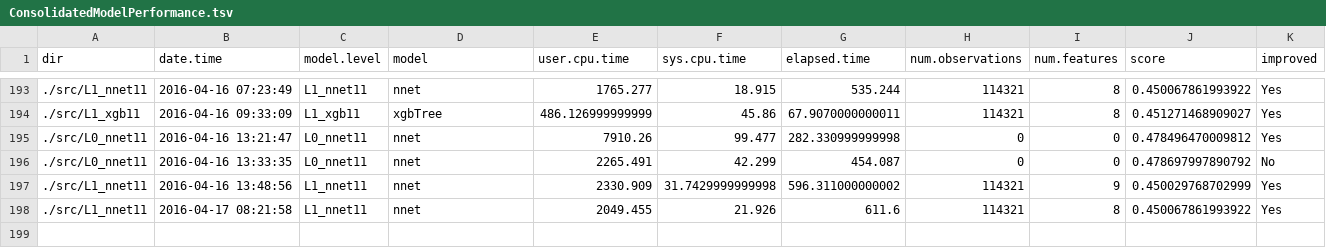
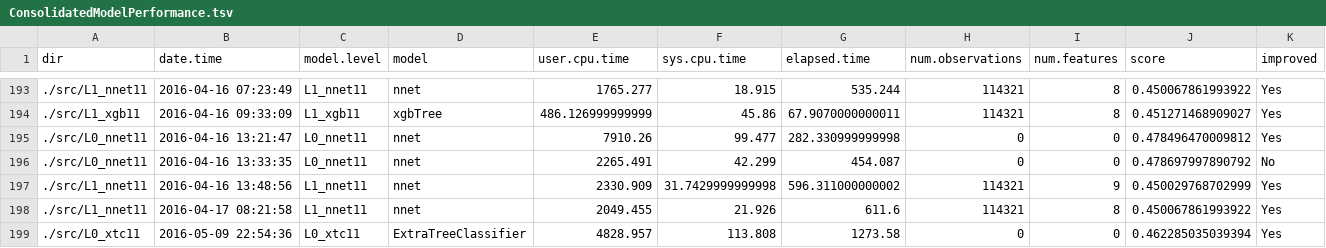
Before and after one commit to jimthompson5802/kaggle-BNP-Paribas, a TSV file: model_results/ConsolidatedModelPerformance.tsv, drawn as a sheet; only a part is shown, gaps mark what is left out; rows hold the shown columns only; the diff names each change by its address in the sheet, - before the commit and + after, or states it on an @@ line.

```diff
--- a/model_results/ConsolidatedModelPerformance.tsv
+++ b/model_results/ConsolidatedModelPerformance.tsv
+row 199: ./src/L0_xtc11 | 2016-05-09 22:54:36 | L0_xtc11 | ExtraTreeClassifier | 4828.957 | 113.808 | 1273.58 | 0 | 0 | 0.462285035039394 | Yes
```
Also changed, not shown: 2 other files.
